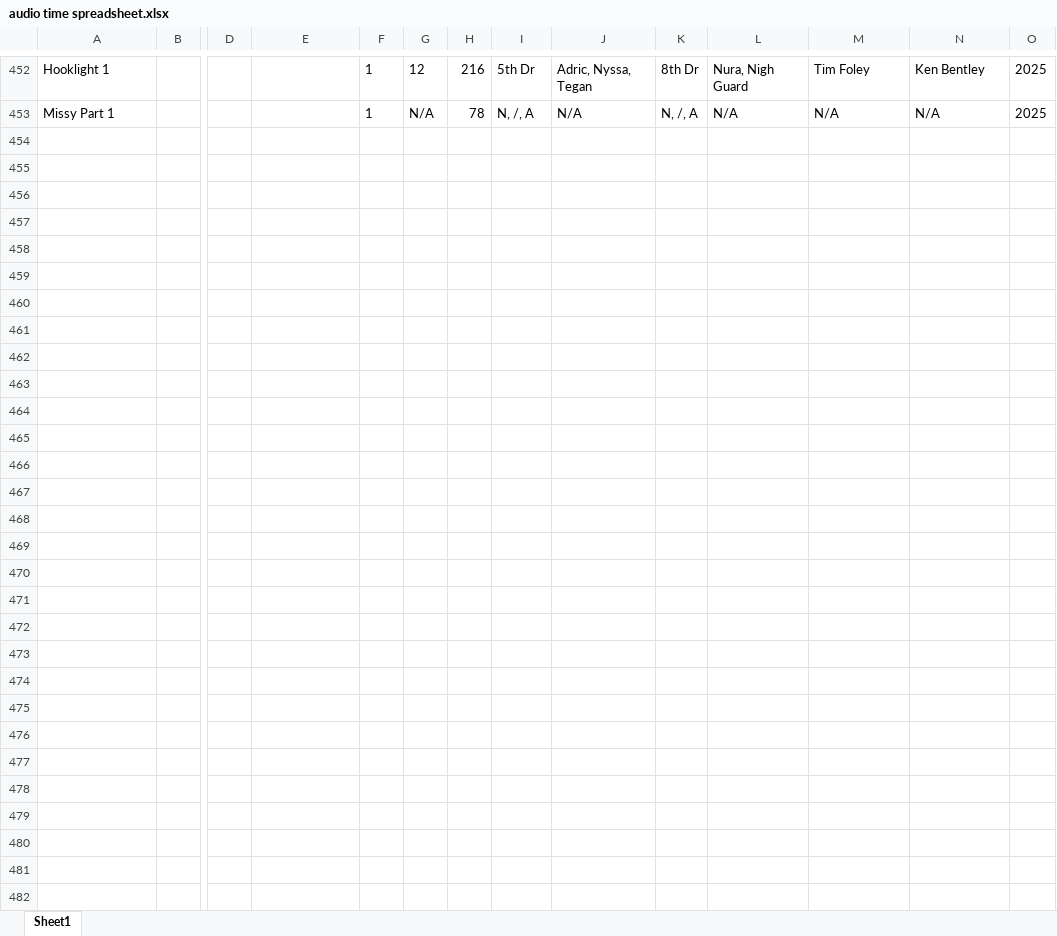
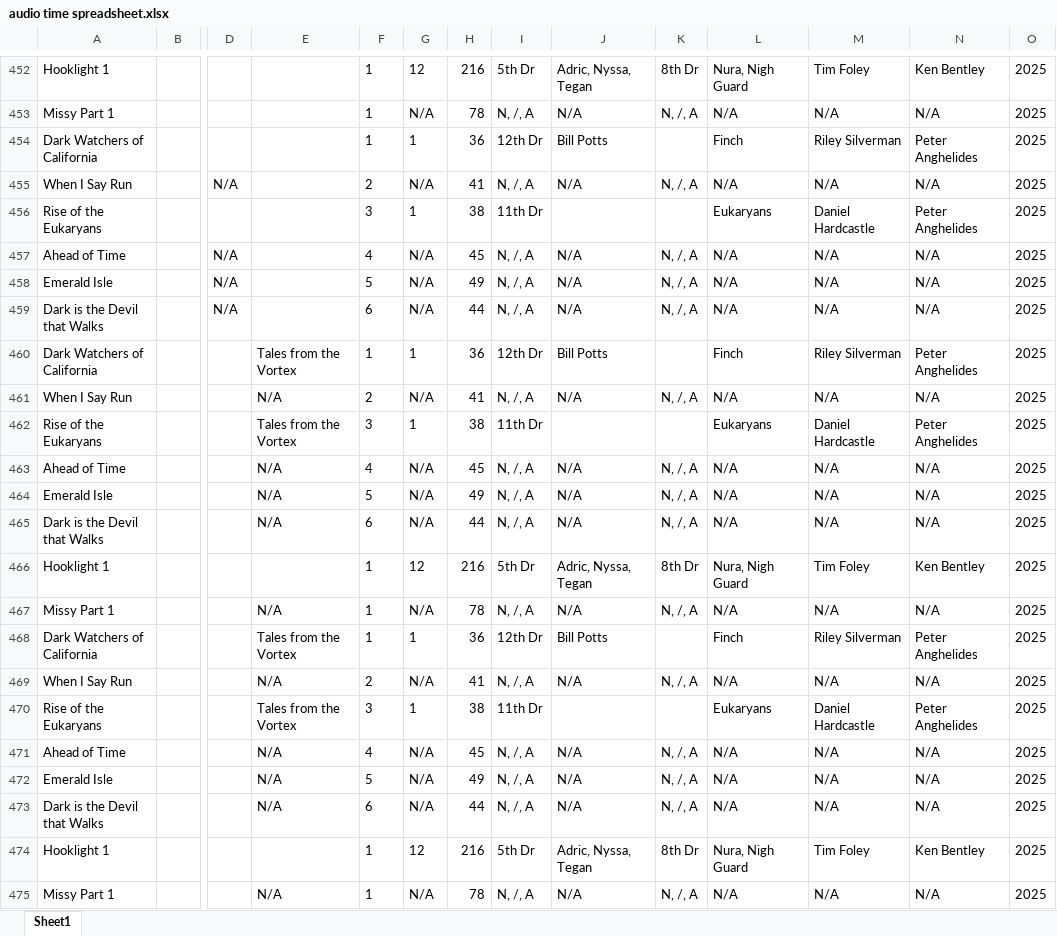
Before and after one commit to Goldyapper/Audio-length-generator, an Excel workbook: audio time spreadsheet.xlsx, sheet Sheet1, drawn as a sheet; only a part is shown, gaps mark what is left out; values as stored, in another font and other column widths than the file's, no borders; rows hold the shown columns only; the diff names each change by its address in the sheet, - before the commit and + after, or states it on an @@ line.

```diff
--- a/audio time spreadsheet.xlsx (sheet Sheet1)
+++ b/audio time spreadsheet.xlsx (sheet Sheet1)
+row 454: Dark Watchers of California |  |  |  | 1 | 1 | 36 | 12th Dr | Bill Potts |  | Finch | Riley Silverman | Peter Anghelides | 2025
+row 455: When I Say Run |  | N/A |  | 2 | N/A | 41 | N, /, A | N/A | N, /, A | N/A | N/A | N/A | 2025
+row 456: Rise of the Eukaryans |  |  |  | 3 | 1 | 38 | 11th Dr |  |  | Eukaryans | Daniel Hardcastle | Peter Anghelides | 2025
+row 457: Ahead of Time |  | N/A |  | 4 | N/A | 45 | N, /, A | N/A | N, /, A | N/A | N/A | N/A | 2025
+row 458: Emerald Isle |  | N/A |  | 5 | N/A | 49 | N, /, A | N/A | N, /, A | N/A | N/A | N/A | 2025
+row 459: Dark is the Devil that Walks |  | N/A |  | 6 | N/A | 44 | N, /, A | N/A | N, /, A | N/A | N/A | N/A | 2025
+row 460: Dark Watchers of California |  |  | Tales from the Vortex | 1 | 1 | 36 | 12th Dr | Bill Potts |  | Finch | Riley Silverman | Peter Anghelides | 2025
+row 461: When I Say Run |  |  | N/A | 2 | N/A | 41 | N, /, A | N/A | N, /, A | N/A | N/A | N/A | 2025
+row 462: Rise of the Eukaryans |  |  | Tales from the Vortex | 3 | 1 | 38 | 11th Dr |  |  | Eukaryans | Daniel Hardcastle | Peter Anghelides | 2025
+row 463: Ahead of Time |  |  | N/A | 4 | N/A | 45 | N, /, A | N/A | N, /, A | N/A | N/A | N/A | 2025
+row 464: Emerald Isle |  |  | N/A | 5 | N/A | 49 | N, /, A | N/A | N, /, A | N/A | N/A | N/A | 2025
+row 465: Dark is the Devil that Walks |  |  | N/A | 6 | N/A | 44 | N, /, A | N/A | N, /, A | N/A | N/A | N/A | 2025
+row 466: Hooklight 1 |  |  |  | 1 | 12 | 216 | 5th Dr | Adric, Nyssa, Tegan | 8th Dr | Nura, Nigh Guard | Tim Foley | Ken Bentley | 2025
+row 467: Missy Part 1 |  |  | N/A | 1 | N/A | 78 | N, /, A | N/A | N, /, A | N/A | N/A | N/A | 2025
+row 468: Dark Watchers of California |  |  | Tales from the Vortex | 1 | 1 | 36 | 12th Dr | Bill Potts |  | Finch | Riley Silverman | Peter Anghelides | 2025
+row 469: When I Say Run |  |  | N/A | 2 | N/A | 41 | N, /, A | N/A | N, /, A | N/A | N/A | N/A | 2025
+row 470: Rise of the Eukaryans |  |  | Tales from the Vortex | 3 | 1 | 38 | 11th Dr |  |  | Eukaryans | Daniel Hardcastle | Peter Anghelides | 2025
+row 471: Ahead of Time |  |  | N/A | 4 | N/A | 45 | N, /, A | N/A | N, /, A | N/A | N/A | N/A | 2025
+row 472: Emerald Isle |  |  | N/A | 5 | N/A | 49 | N, /, A | N/A | N, /, A | N/A | N/A | N/A | 2025
+row 473: Dark is the Devil that Walks |  |  | N/A | 6 | N/A | 44 | N, /, A | N/A | N, /, A | N/A | N/A | N/A | 2025
+row 474: Hooklight 1 |  |  |  | 1 | 12 | 216 | 5th Dr | Adric, Nyssa, Tegan | 8th Dr | Nura, Nigh Guard | Tim Foley | Ken Bentley | 2025
+row 475: Missy Part 1 |  |  | N/A | 1 | N/A | 78 | N, /, A | N/A | N, /, A | N/A | N/A | N/A | 2025
```
Also changed, not shown: 1 other file.
